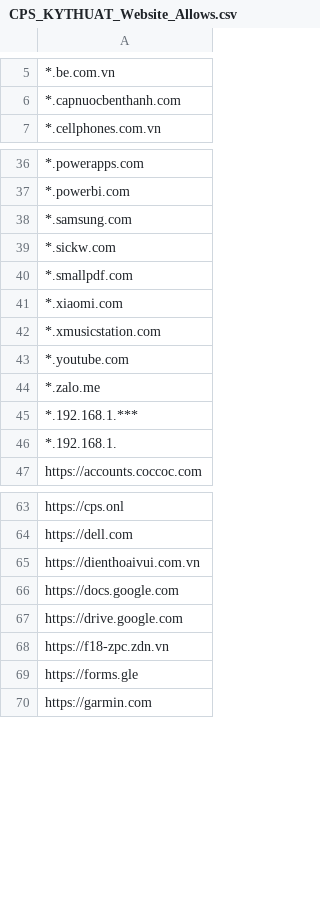
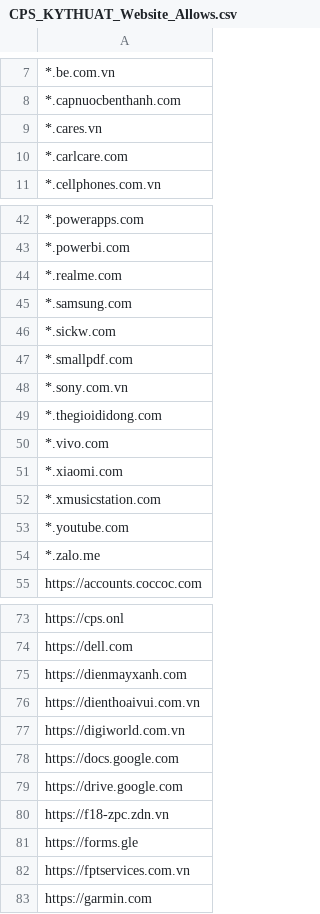
Before and after one commit to MinhThien11/CONNECT, a CSV file: CPS_KYTHUAT_Website_Allows.csv, drawn as a sheet; only a part is shown, gaps mark what is left out; the diff covers the shown part only.

```diff
--- a/CPS_KYTHUAT_Website_Allows.csv
+++ b/CPS_KYTHUAT_Website_Allows.csv
@@ -6,2 +8,4 @@
 *.capnuocbenthanh.com,
+*.cares.vn,
+*.carlcare.com,
 *.cellphones.com.vn,
@@ -37,2 +43,3 @@
 *.powerbi.com,
+*.realme.com,
 *.samsung.com,
@@ -40,2 +47,5 @@
 *.smallpdf.com,
+*.sony.com.vn,
+*.thegioididong.com,
+*.vivo.com,
 *.xiaomi.com,
@@ -44,4 +54,2 @@
 *.zalo.me,
-*.192.168.1.***,
-*.192.168.1.,
 https://accounts.coccoc.com,
@@ -64,3 +74,5 @@ https://cps.onl,
 https://dell.com,
+https://dienmayxanh.com,
 https://dienthoaivui.com.vn,
+https://digiworld.com.vn,
 https://docs.google.com,
@@ -69,2 +81,3 @@ https://f18-zpc.zdn.vn,
 https://forms.gle,
+https://fptservices.com.vn,
 https://garmin.com,
```
Also changed, not shown: 9 added rows elsewhere in this file, CPS_QUANLY_Website_Allows.csv, 1 other file.
